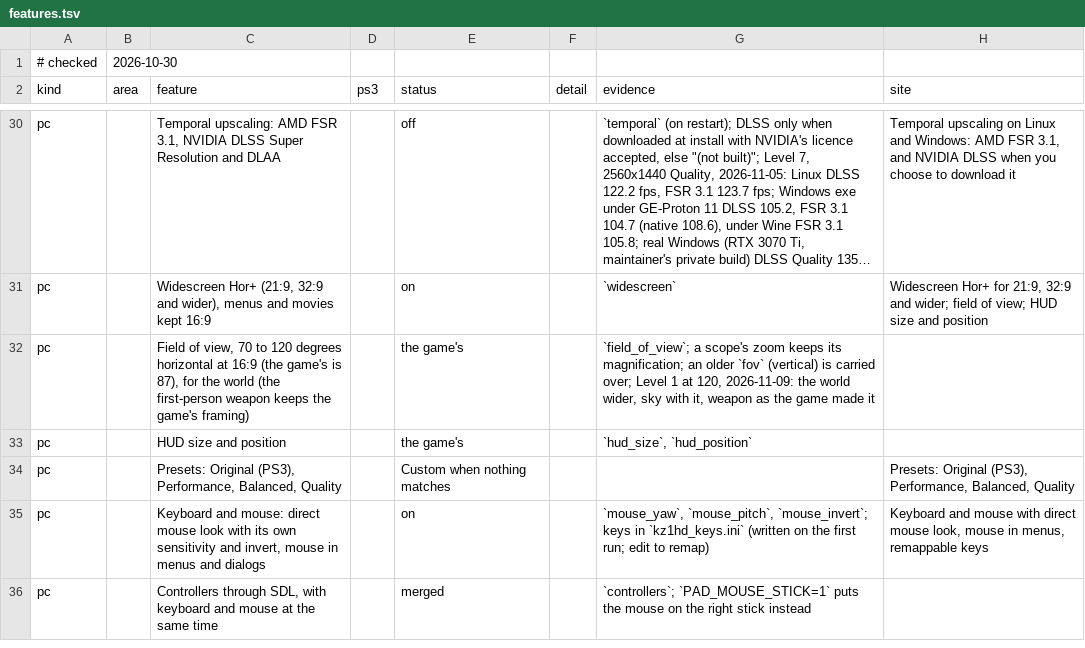
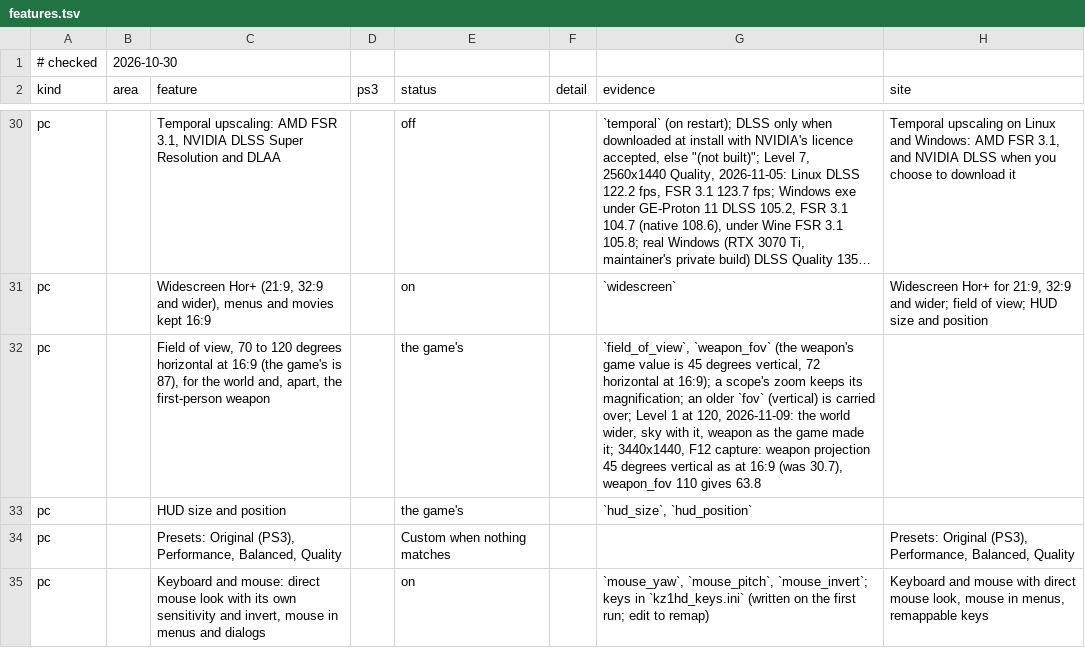
Before and after one commit to gustavomorinaga/project-vekta, a TSV file: docs/features.tsv, drawn as a sheet; only a part is shown, gaps mark what is left out; the shorter side is filled out with more unchanged rows; long unchanged cells end in …; the diff names each change by its address in the sheet, - before the commit and + after, or states it on an @@ line.

Commit message:
Weapon field of view: its own setting, and the game's framing on ultrawide (#47)
The first-person weapon is projected by func_001F7F10 (at 0x1F8524,
calling func_0005C368), found from the weapon draws' vertex constants in an
F12 capture: vertical FOV = 60 / the view camera's aspect (+0x74) / a factor
(+0x430), 45 degrees at 16:9. The port gives that camera the window's aspect
for Hor+, which took the weapon's FOV down with it: 30.7 degrees at
3440x1440, the weapon half as large again as the game draws it.

func_0005C368 is now native for that call: the FOV is taken back to the
game's 16:9 value on a widened camera, then scaled by the new weapon_fov
setting (the PC page's "Weapon Field of View (16:9)", the same rows as the
world's; the game's 87). Needs a new lift (the native function set changed).
Host test: tools/tests/test_fov.sh (fov_weapon).

```diff
--- a/docs/features.tsv
+++ b/docs/features.tsv
-C32 (feature): …the world (the first-person weapon keeps the game's framing)
+C32 (feature): …the world and, apart, the first-person weapon
-G32 (evidence): `field_of_view`; a scope's zoom keeps its magnification; an older `fov` (vertical) is carried over; Level 1 at 120, 2026-11-09: the world wider, sky with it, weapon as the game made it
+G32 (evidence): `field_of_view`, `weapon_fov` (the weapon's game value is 45 degrees vertical, 72 horizontal at 16:9); a scope's zoom keeps its magnification; an older `fov` (vertical) is carried over; Level 1 at 120, 2026-11-09: the world wider, sky with it, weapon as the game made it; 3440x1440, F12 capture: weapon projection 45 degrees vertical as at 16:9 (was 30.7), weapon_fov 110 gives 63.8
```
Also changed, not shown: 9 other files.
